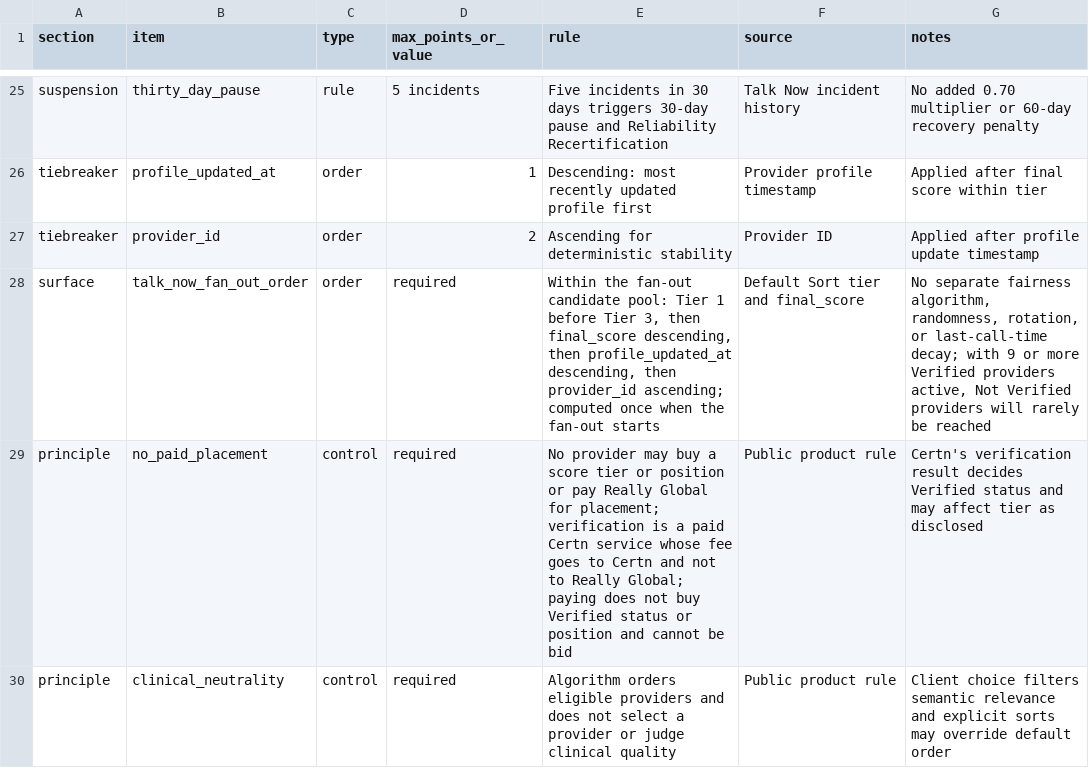
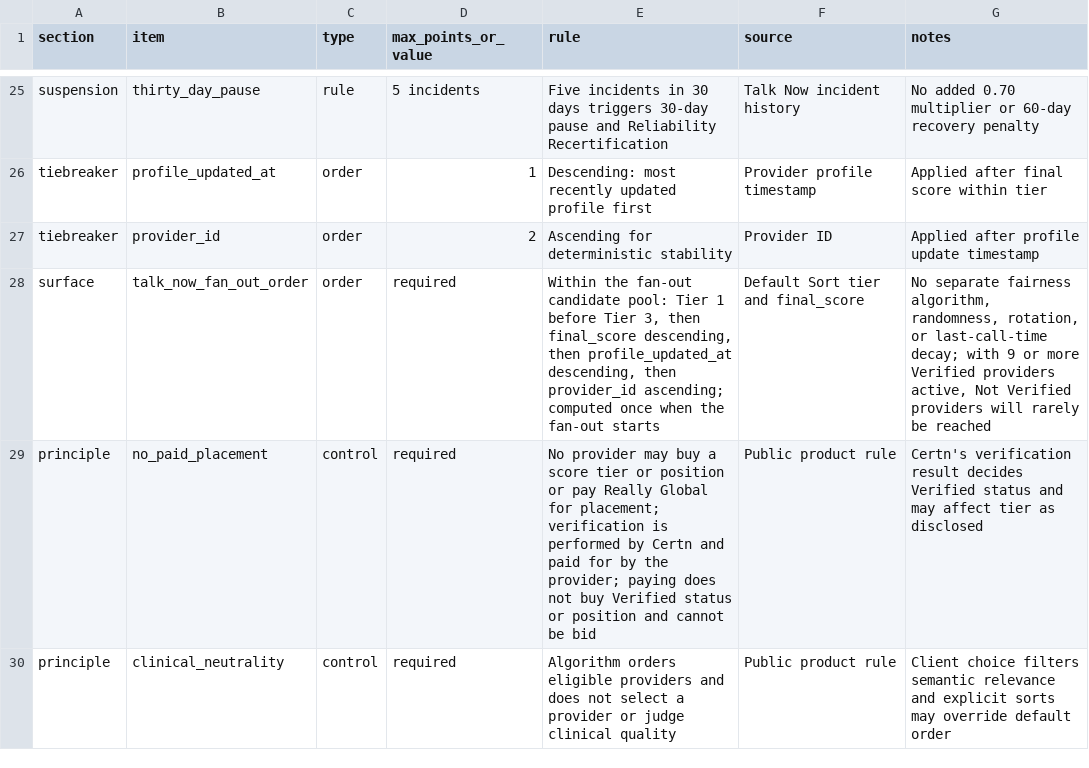
Before and after one commit to reallyhq/default-sort, a CSV file: default-sort.csv, drawn as a sheet; only a part is shown, gaps mark what is left out.

```diff
--- a/default-sort.csv
+++ b/default-sort.csv
@@ -28,3 +28,3 @@ tiebreaker,provider_id,order,2,Ascending for deterministic stability,Provider ID
 surface,talk_now_fan_out_order,order,required,"Within the fan-out candidate pool: Tier 1 before Tier 3, then final_score descending, then profile_updated_at descending, then provider_id ascending; computed once when the fan-out starts",Default Sort tier and final_score,"No separate fairness algorithm, randomness, rotation, or last-call-time decay; with 9 or more Verified providers active, Not Verified providers will rarely be reached"
-principle,no_paid_placement,control,required,No provider may buy a score tier or position or pay Really Global for placement; verification is a paid Certn service whose fee goes to Certn and not to Really Global; paying does not buy Verified status or position and cannot be bid,Public product rule,Certn's verification result decides Verified status and may affect tier as disclosed
+principle,no_paid_placement,control,required,No provider may buy a score tier or position or pay Really Global for placement; verification is performed by Certn and paid for by the provider; paying does not buy Verified status or position and cannot be bid,Public product rule,Certn's verification result decides Verified status and may affect tier as disclosed
 principle,clinical_neutrality,control,required,Algorithm orders eligible providers and does not select a provider or judge clinical quality,Public product rule,Client choice filters semantic relevance and explicit sorts may override default order
```
Also changed, not shown: 2 other files.
